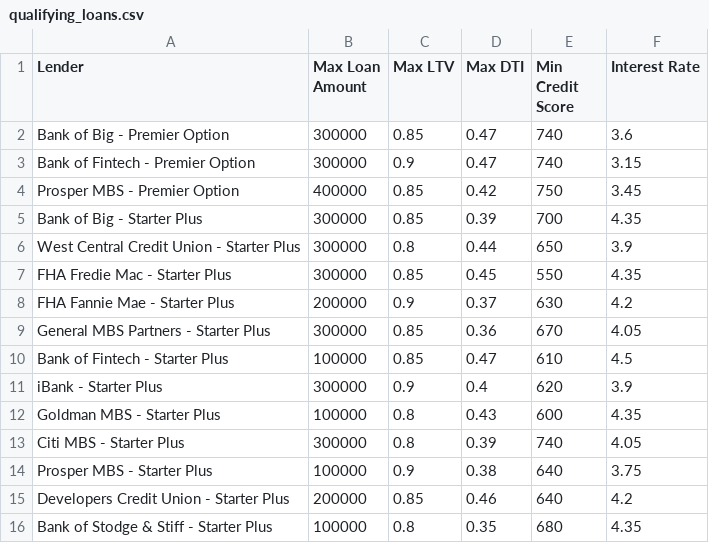
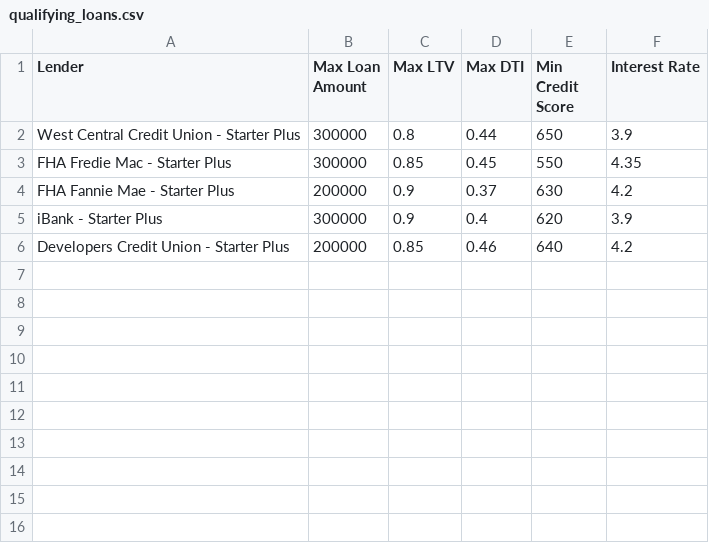
Before and after one commit to biggleem/uncc-fintech-modules, a CSV file: fintech-module-2a/data/output/qualifying_loans.csv, drawn as a sheet.

```diff
--- a/fintech-module-2a/data/output/qualifying_loans.csv
+++ b/fintech-module-2a/data/output/qualifying_loans.csv
@@ -1,6 +1,2 @@
 Lender,Max Loan Amount,Max LTV,Max DTI,Min Credit Score,Interest Rate
-Bank of Big - Premier Option,300000,0.85,0.47,740,3.6
-Bank of Fintech - Premier Option,300000,0.9,0.47,740,3.15
-Prosper MBS - Premier Option,400000,0.85,0.42,750,3.45
-Bank of Big - Starter Plus,300000,0.85,0.39,700,4.35
 West Central Credit Union - Starter Plus,300000,0.8,0.44,650,3.9
@@ -8,9 +4,3 @@ FHA Fredie Mac - Starter Plus,300000,0.85,0.45,550,4.35
 FHA Fannie Mae - Starter Plus,200000,0.9,0.37,630,4.2
-General MBS Partners - Starter Plus,300000,0.85,0.36,670,4.05
-Bank of Fintech - Starter Plus,100000,0.85,0.47,610,4.5
 iBank - Starter Plus,300000,0.9,0.4,620,3.9
-Goldman MBS - Starter Plus,100000,0.8,0.43,600,4.35
-Citi MBS - Starter Plus,300000,0.8,0.39,740,4.05
-Prosper MBS - Starter Plus,100000,0.9,0.38,640,3.75
 Developers Credit Union - Starter Plus,200000,0.85,0.46,640,4.2
-Bank of Stodge & Stiff - Starter Plus,100000,0.8,0.35,680,4.35
```
Also changed, not shown: 4 other files.
